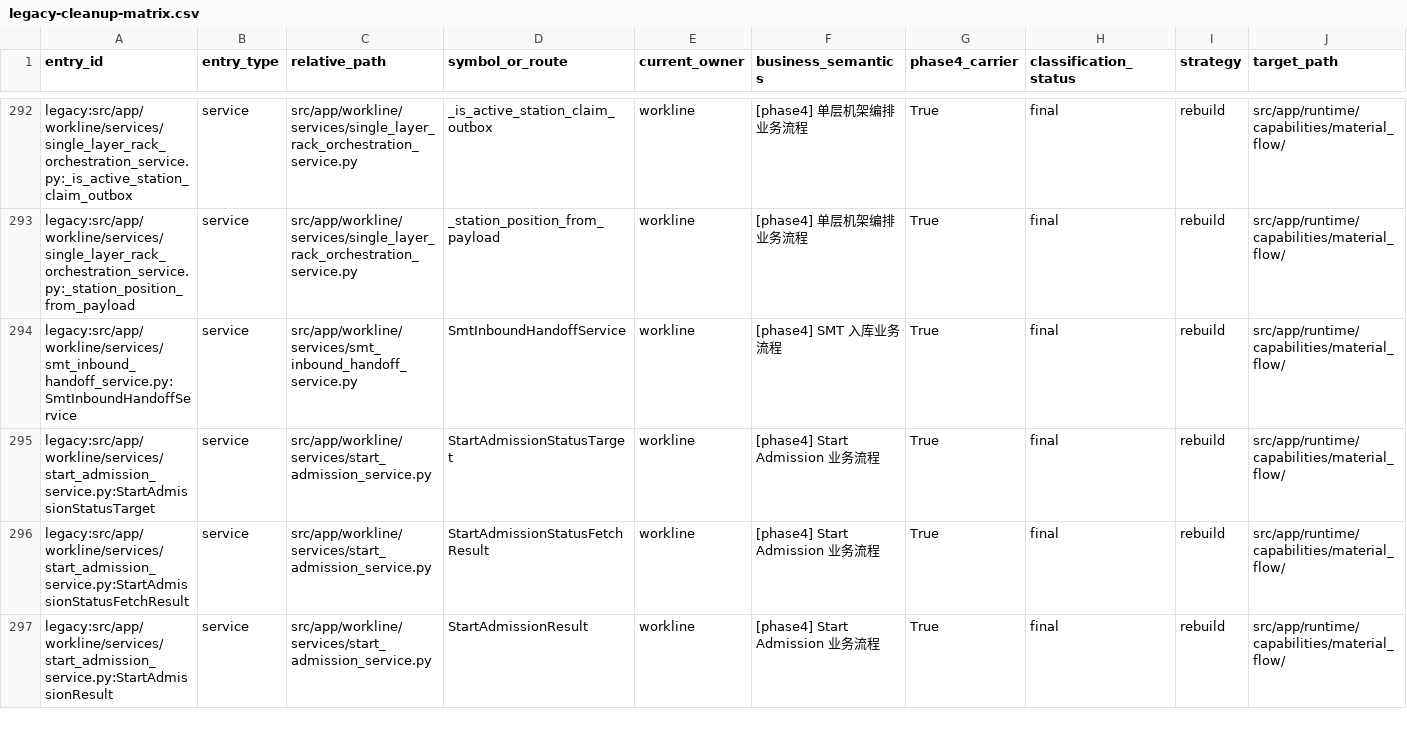
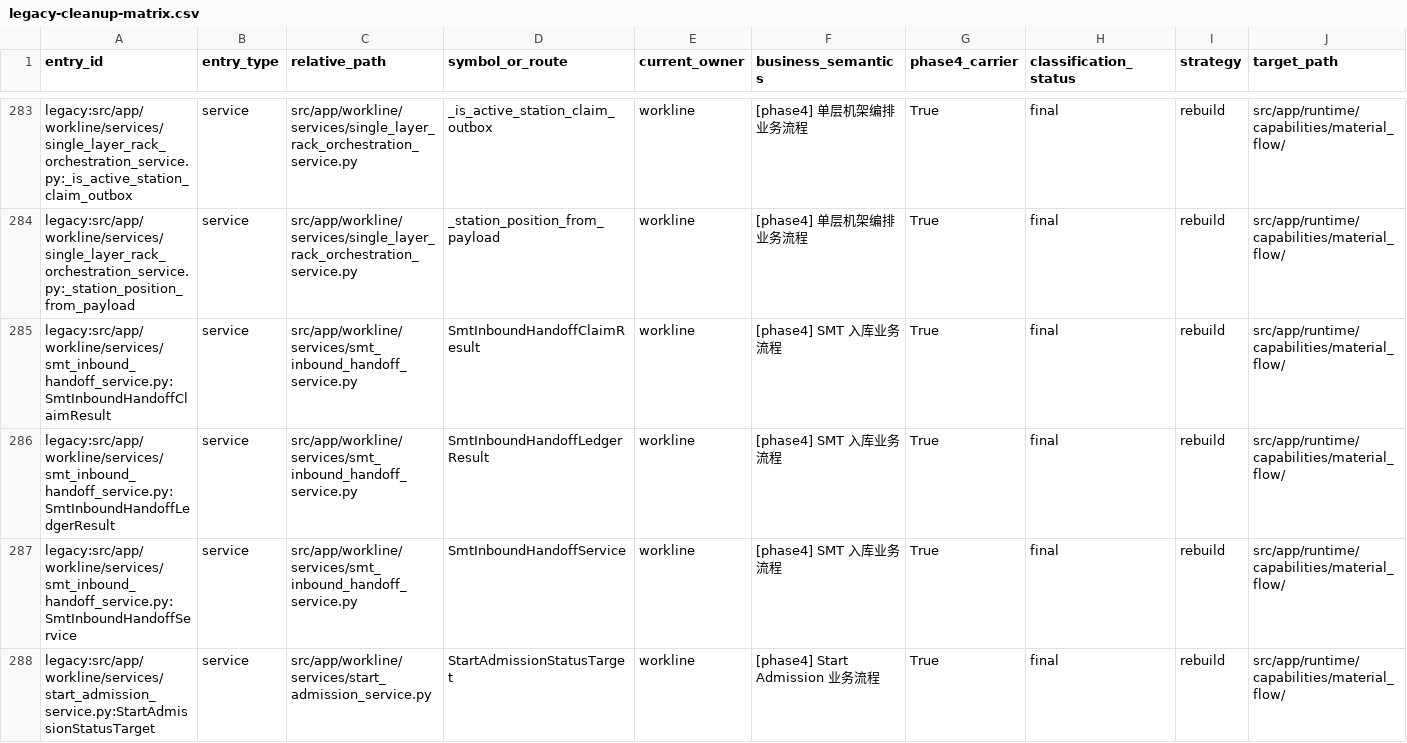
Before and after one commit to kaizhoumasha/wes_backend, a CSV file: docs/architecture/legacy-cleanup-matrix.csv, drawn as a sheet; only a part is shown, gaps mark what is left out; the shorter side is filled out with more unchanged rows; rows hold the shown columns only; the diff covers the shown part only; the diff names each change by its address in the sheet, - before the commit and + after, or states it on an @@ line.

Commit message:
refactor(runtime): 删除未绑定双轨并闭合 SMT 命令关联

```diff
--- a/docs/architecture/legacy-cleanup-matrix.csv
+++ b/docs/architecture/legacy-cleanup-matrix.csv
+row 285: legacy:src/app/workline/services/smt_inbound_handoff_service.py:SmtInboundHandoffClaimResult | service | src/app/workline/services/smt_inbound_handoff_service.py | SmtInboundHandoffClaimResult | workline | [phase4] SMT 入库业务流程 | True | final | rebuild | src/app/runtime/capabilities/material_flow/
+row 286: legacy:src/app/workline/services/smt_inbound_handoff_service.py:SmtInboundHandoffLedgerResult | service | src/app/workline/services/smt_inbound_handoff_service.py | SmtInboundHandoffLedgerResult | workline | [phase4] SMT 入库业务流程 | True | final | rebuild | src/app/runtime/capabilities/material_flow/
```
Also changed, not shown: 2 added rows and 11 removed rows elsewhere in this file, docs/architecture/business-legacy-absence-ledger.csv, 40 other files.
